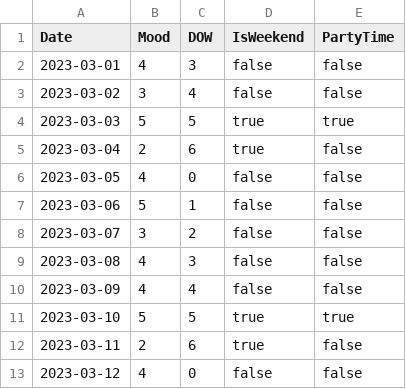
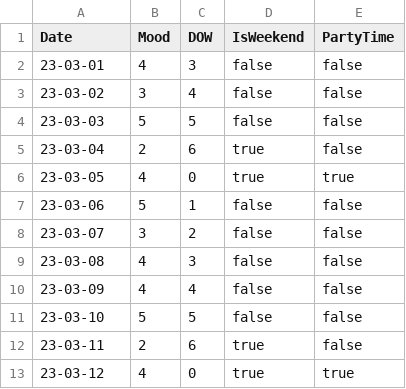
Before and after one commit to Aryan-Maini/DuckDB-SQL-Practice-Guide, a CSV file: datasets/partytime_o.csv, drawn as a sheet.

```diff
--- a/datasets/partytime_o.csv
+++ b/datasets/partytime_o.csv
@@ -1,13 +1,13 @@
 Date,Mood,DOW,IsWeekend,PartyTime
-2023-03-01,4,3,false,false
-2023-03-02,3,4,false,false
-2023-03-03,5,5,true,true
-2023-03-04,2,6,true,false
-2023-03-05,4,0,false,false
-2023-03-06,5,1,false,false
-2023-03-07,3,2,false,false
-2023-03-08,4,3,false,false
-2023-03-09,4,4,false,false
-2023-03-10,5,5,true,true
-2023-03-11,2,6,true,false
-2023-03-12,4,0,false,false
+23-03-01,4,3,false,false
+23-03-02,3,4,false,false
+23-03-03,5,5,false,false
+23-03-04,2,6,true,false
+23-03-05,4,0,true,true
+23-03-06,5,1,false,false
+23-03-07,3,2,false,false
+23-03-08,4,3,false,false
+23-03-09,4,4,false,false
+23-03-10,5,5,false,false
+23-03-11,2,6,true,false
+23-03-12,4,0,true,true
```
Also changed, not shown: 6 other files.
